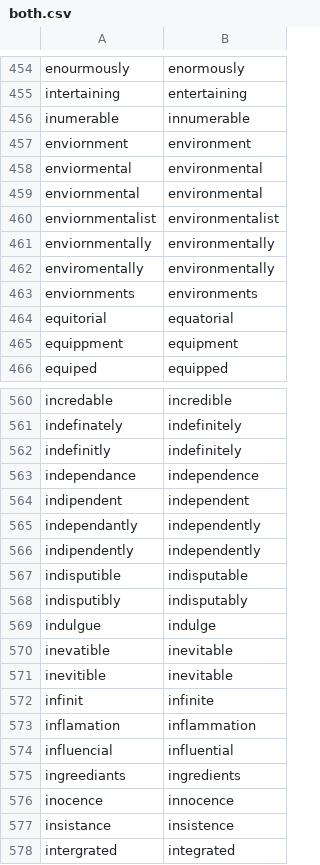
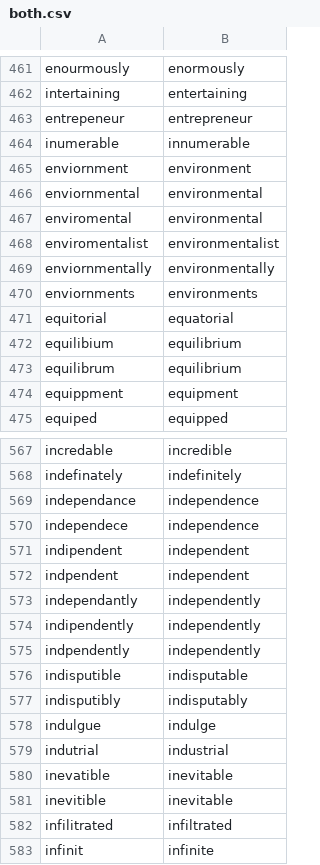
Before and after one commit to ucd-csl/Scapade, a CSV file: data_analysis/results/wiki/pyspell_cmu_phonemes/both.csv, drawn as a sheet; only a part is shown, gaps mark what is left out; the shorter side is filled out with more unchanged rows; the diff covers the shown part only.

```diff
--- a/data_analysis/results/wiki/pyspell_cmu_phonemes/both.csv
+++ b/data_analysis/results/wiki/pyspell_cmu_phonemes/both.csv
@@ -455,11 +462,13 @@ enourmously,enormously
 intertaining,entertaining
+entrepeneur,entrepreneur
 inumerable,innumerable
 enviornment,environment
-enviormental,environmental
 enviornmental,environmental
-enviornmentalist,environmentalist
+enviromental,environmental
+enviromentalist,environmentalist
 enviornmentally,environmentally
-enviromentally,environmentally
 enviornments,environments
 equitorial,equatorial
+equilibium,equilibrium
+equilibrum,equilibrium
 equippment,equipment
@@ -561,7 +568,9 @@ incredable,incredible
 indefinately,indefinitely
-indefinitly,indefinitely
 independance,independence
+independece,independence
 indipendent,independent
+indpendent,independent
 independantly,independently
 indipendently,independently
+indpendently,independently
 indisputible,indisputable
@@ -569,4 +578,6 @@ indisputibly,indisputably
 indulgue,indulge
+indutrial,industrial
 inevatible,inevitable
 inevitible,inevitable
+infilitrated,infiltrated
 infinit,infinite
```
Also changed, not shown: 55 added rows, 17 removed rows and 2 edited cells elsewhere in this file, data_analysis/results/holbrook/symspell_cmu_phonemes/symspell.csv, data_analysis/results/wiki/pyspell_cmu_phonemes/pyspell.csv, 23 other files.
